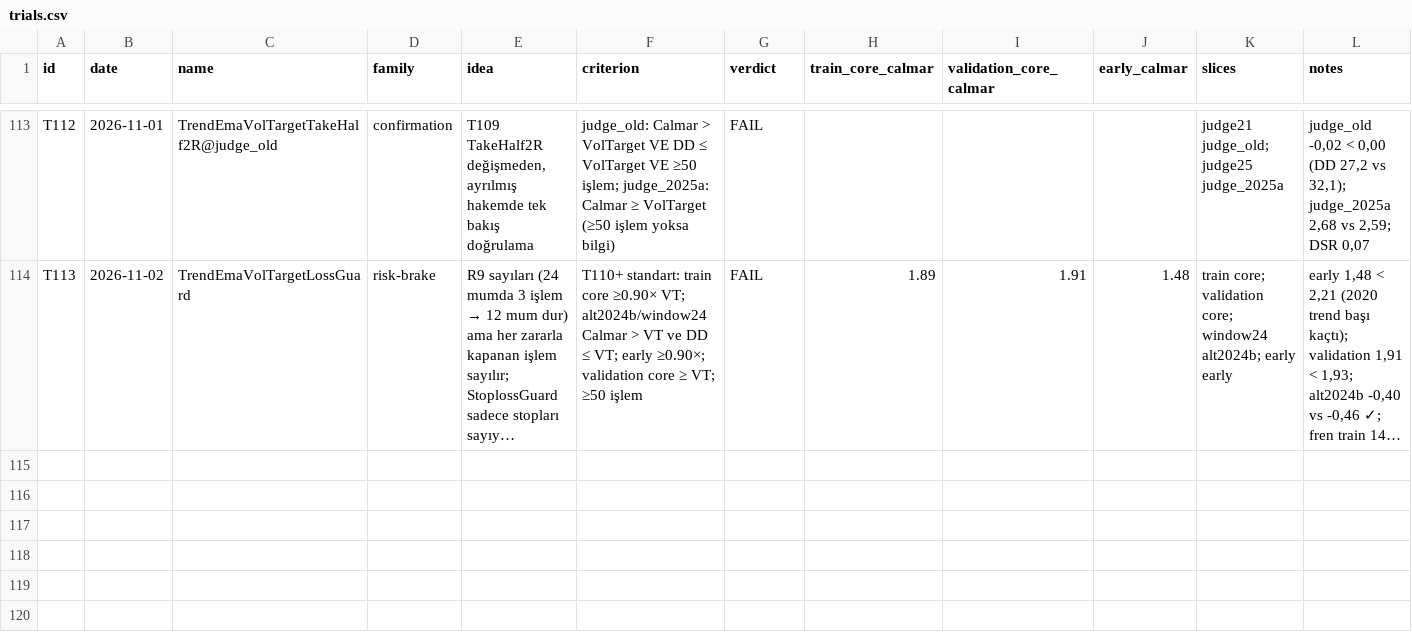
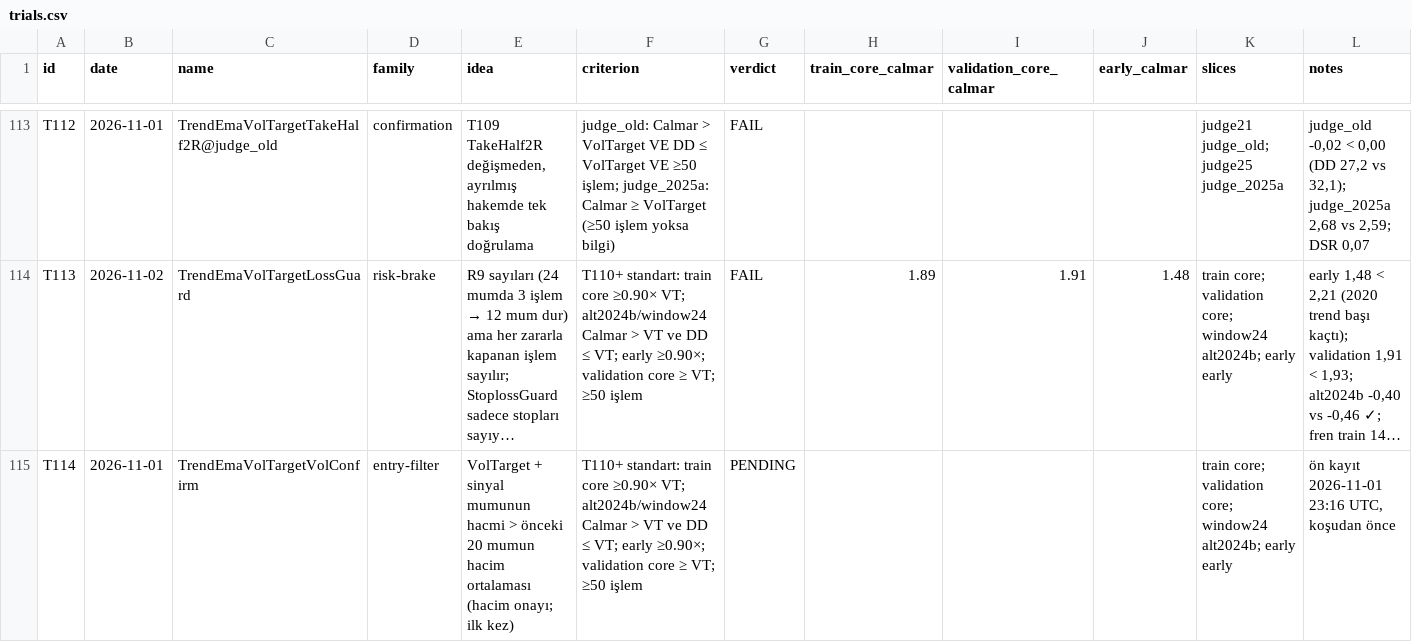
Before and after one commit to mertrumi-dev/ft-lab, a CSV file: docs/trials.csv, drawn as a sheet; only a part is shown, gaps mark what is left out; long unchanged cells end in …; the diff names each change by its address in the sheet, - before the commit and + after, or states it on an @@ line.

```diff
--- a/docs/trials.csv
+++ b/docs/trials.csv
+row 115: T114 | 2026-11-01 | TrendEmaVolTargetVolConfirm | entry-filter | VolTarget + sinyal mumunun hacmi > önceki 20 mumun hacim ortalaması (hacim onayı; ilk kez) | T110+ standart: train core ≥0.90× VT; alt2024b/window24 Calmar > VT ve DD ≤ VT; early ≥0.90×; validation core ≥ VT; ≥50 işlem | PENDING |  |  |  | train core; validation core; window24 alt2024b; early early | ön kayıt 2026-11-01 23:16 UTC, koşudan önce
```
Also changed, not shown: 1 other file.
